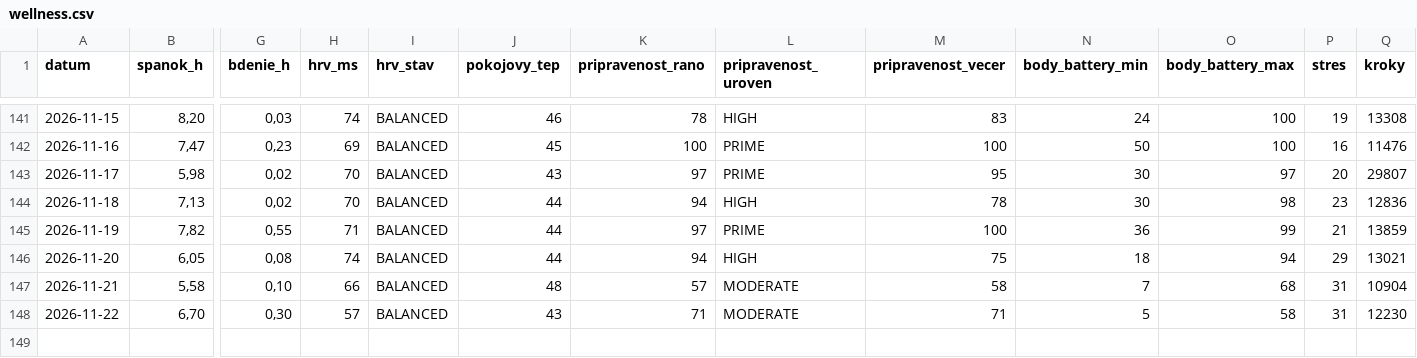
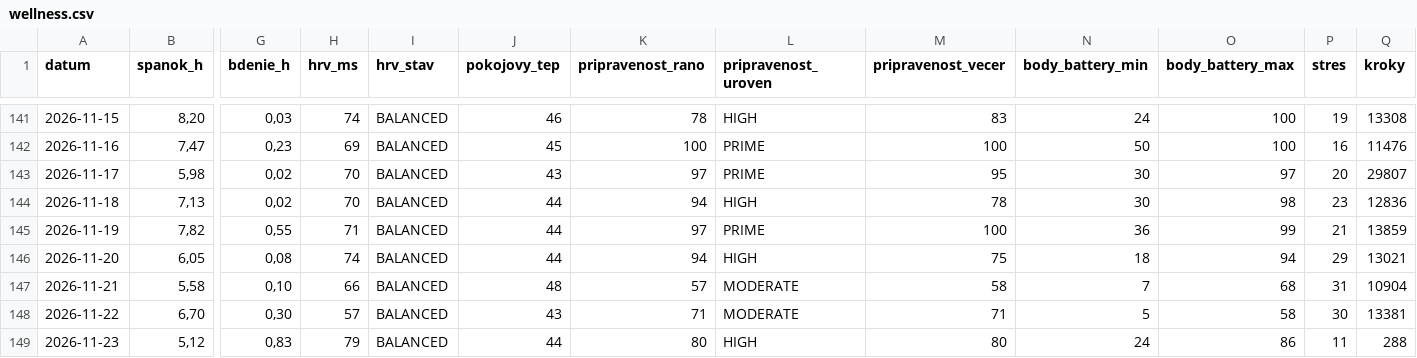
Before and after one commit to panacekm08/relaxrun, a CSV file: wellness.csv, drawn as a sheet; only a part is shown, gaps mark what is left out; rows hold the shown columns only; the diff names each change by its address in the sheet, - before the commit and + after, or states it on an @@ line.

```diff
--- a/wellness.csv
+++ b/wellness.csv
-P148 (stres): 31
+P148 (stres): 30
-Q148 (kroky): 12230
+Q148 (kroky): 13381
+row 149: 2026-11-23 | 5,12 | 0,83 | 79 | BALANCED | 44 | 80 | HIGH | 80 | 24 | 86 | 11 | 288
```
Also changed, not shown: 4 other files.
